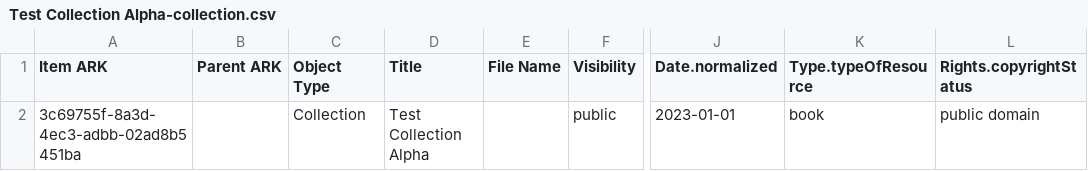
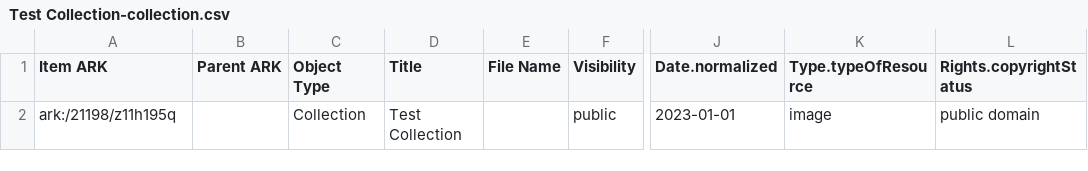
Before and after one commit to UCLALibrary/multipart, a CSV file: test-collection/Test Collection-collection.csv (was test-collection/Test Collection Alpha-collection.csv), drawn as a sheet; only a part is shown, gaps mark what is left out; the diff names each change by its address in the sheet, - before the commit and + after, or states it on an @@ line.

Commit message:
replace uuid function with ark minting; add page title prefix to yaml; rm folder name from page title; edit multi CSV output file name

```diff
--- a/test-collection/Test Collection Alpha-collection.csv
+++ b/test-collection/Test Collection-collection.csv
-A2 (Item ARK): 3c69755f-8a3d-4ec3-adbb-02ad8b5451ba
+A2 (Item ARK): ark:/21198/z11h195q
-D2 (Title): Test Collection Alpha
+D2 (Title): Test Collection
-K2 (Type.typeOfResource): book
+K2 (Type.typeOfResource): image
```
Also changed, not shown: 13 other files.
